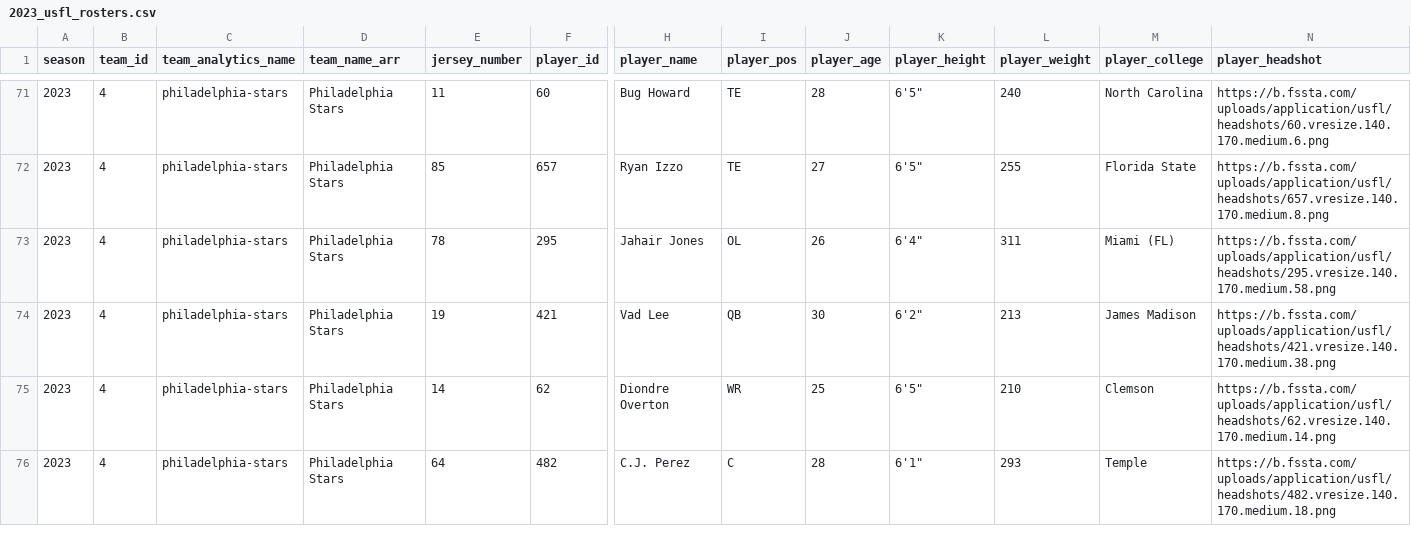
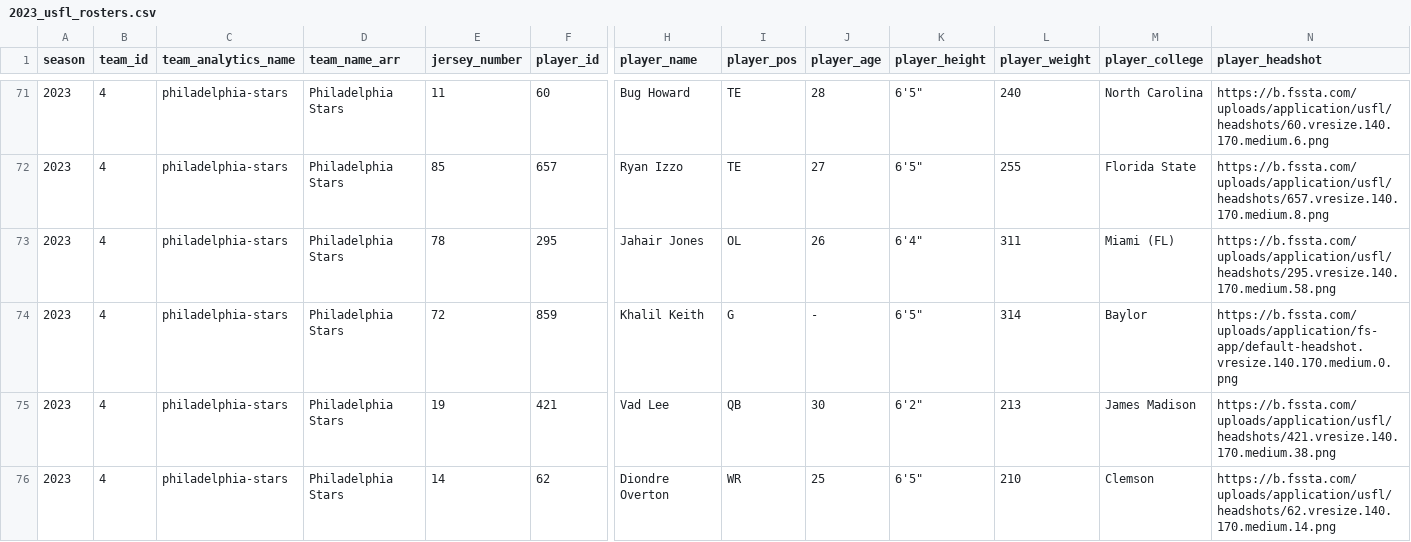
Before and after one commit to armstjc/usfl-2022-data-repository, a CSV file: rosters/season/csv/2023_usfl_rosters.csv, drawn as a sheet; only a part is shown, gaps mark what is left out; the shorter side is filled out with more unchanged rows; rows hold the shown columns only; the diff covers the shown part only; the diff names each change by its address in the sheet, - before the commit and + after, or states it on an @@ line.

```diff
--- a/rosters/season/csv/2023_usfl_rosters.csv
+++ b/rosters/season/csv/2023_usfl_rosters.csv
+row 74: 2023 | 4 | philadelphia-stars | Philadelphia Stars | 72 | 859 | Khalil Keith | G | - | 6'5" | 314 | Baylor | https://b.fssta.com/uploads/application/fs-app/default-headshot.vresize.140.170.medium.0.png
```
Also changed, not shown: 3 added rows, 5 removed rows and 2 edited cells elsewhere in this file, rosters/weekly/csv/2023_6_usfl_rosters.csv, 26 other files.
